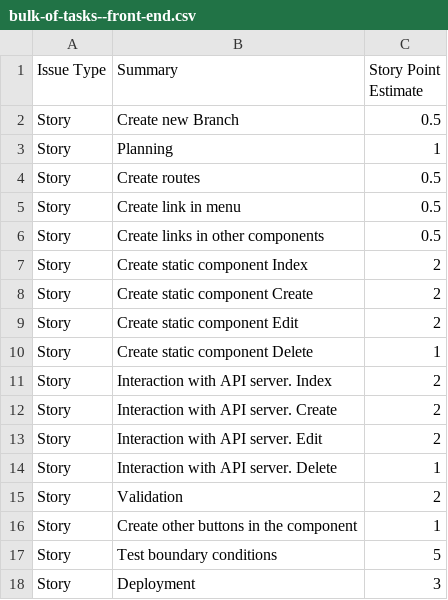
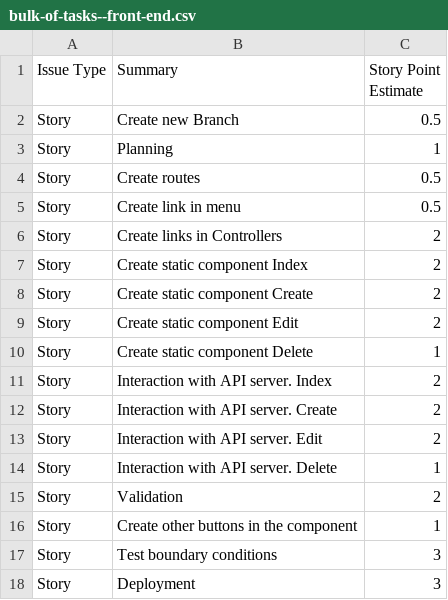
Before and after one commit to webup-dev/crm-build-constr-back-end, a CSV file: docs/bulk-of-tasks--front-end.csv, drawn as a sheet.

```diff
--- a/docs/bulk-of-tasks--front-end.csv
+++ b/docs/bulk-of-tasks--front-end.csv
@@ -5,3 +5,3 @@ Story,Create routes,0.5
 Story,Create link in menu,0.5
-Story,Create links in other components,0.5
+Story,Create links in Controllers,2
 Story,Create static component Index,2
@@ -16,3 +16,3 @@ Story,Validation,2
 Story,Create other buttons in the component,1
-Story,Test boundary conditions,5
+Story,Test boundary conditions,3
 Story,Deployment,3
```
Also changed, not shown: 2 other files.
